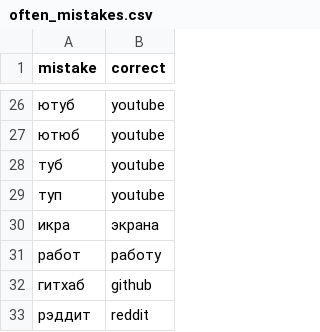
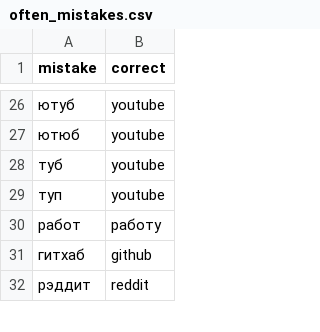
Before and after one commit to YaShlushka/yuki-voice-assistant, a CSV file: data/often_mistakes.csv, drawn as a sheet; only a part is shown, gaps mark what is left out; the diff names each change by its address in the sheet, - before the commit and + after, or states it on an @@ line.

```diff
--- a/data/often_mistakes.csv
+++ b/data/often_mistakes.csv
-row 30: икра | экрана
```
Also changed, not shown: data/context_training.csv, 7 other files.
